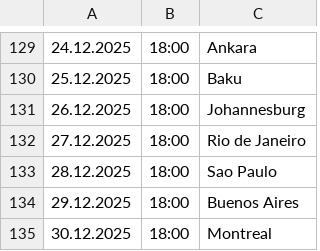
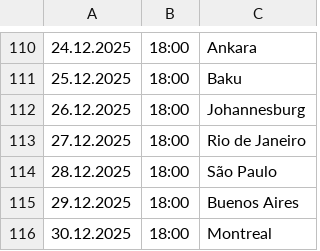
Before and after one commit to cmrdnz/williams, a CSV file: williams.csv (was Şazi.csv), drawn as a sheet; only a part is shown, gaps mark what is left out; the diff covers the shown part only.

```diff
--- a/Şazi.csv
+++ b/williams.csv
@@ -132,3 +113,3 @@
 27.12.2025,18:00,Rio de Janeiro
-28.12.2025,18:00,Sao Paulo
+28.12.2025,18:00,São Paulo
 29.12.2025,18:00,Buenos Aires
```
Also changed, not shown: 19 removed rows and 2 edited cells elsewhere in this file.
